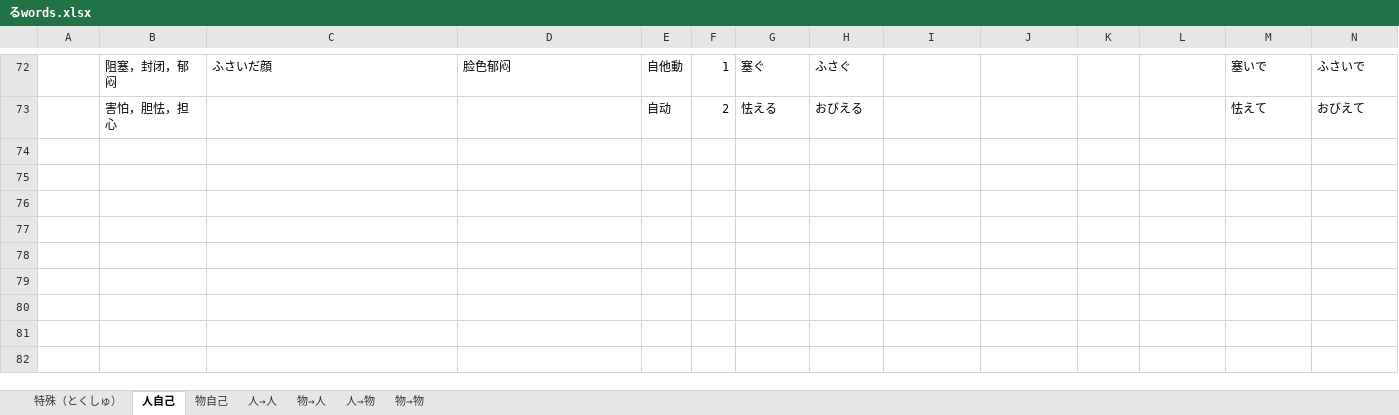
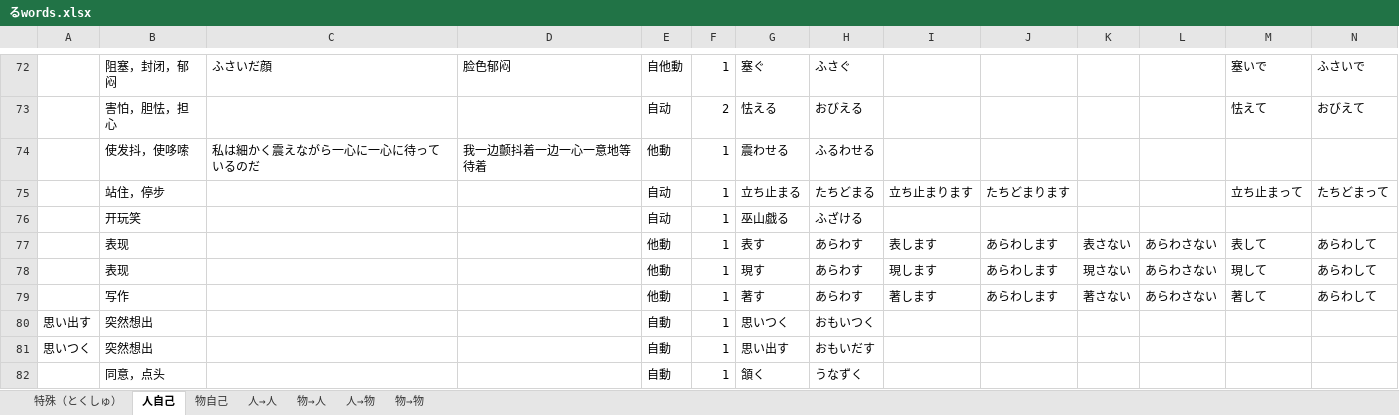
Before and after one commit to PaleBlue0619/Japanese, an Excel workbook: るwords.xlsx, sheet 人自己, drawn as a sheet; only a part is shown, gaps mark what is left out; values as stored, in another font and other column widths than the file's, no borders; rows hold the shown columns only; the diff names each change by its address in the sheet, - before the commit and + after, or states it on an @@ line.

```diff
--- a/るwords.xlsx (sheet 人自己)
+++ b/るwords.xlsx (sheet 人自己)
+row 74:  | 使发抖，使哆嗦 | 私は細かく震えながら一心に一心に待っているのだ | 我一边颤抖着一边一心一意地等待着 | 他動 | 1 | 震わせる | ふるわせる
+row 75:  | 站住，停步 |  |  | 自动 | 1 | 立ち止まる | たちどまる | 立ち止まります | たちどまります |  |  | 立ち止まって | たちどまって
+row 76:  | 开玩笑 |  |  | 自动 | 1 | 巫山戯る | ふざける
+row 77:  | 表现 |  |  | 他動 | 1 | 表す | あらわす | 表します | あらわします | 表さない | あらわさない | 表して | あらわして
+row 78:  | 表现 |  |  | 他動 | 1 | 現す | あらわす | 現します | あらわします | 現さない | あらわさない | 現して | あらわして
+row 79:  | 写作 |  |  | 他動 | 1 | 著す | あらわす | 著します | あらわします | 著さない | あらわさない | 著して | あらわして
+row 80: 思い出す | 突然想出 |  |  | 自動 | 1 | 思いつく | おもいつく
+row 81: 思いつく | 突然想出 |  |  | 自動 | 1 | 思い出す | おもいだす
+row 82:  | 同意，点头 |  |  | 自動 | 1 | 頷く | うなずく
```
Also changed, not shown: sheet 物自己, sheet 人→物, sheet 人→人, Words(音读音 & 训练音).xlsx, 副词.xlsx, 18 other files.
